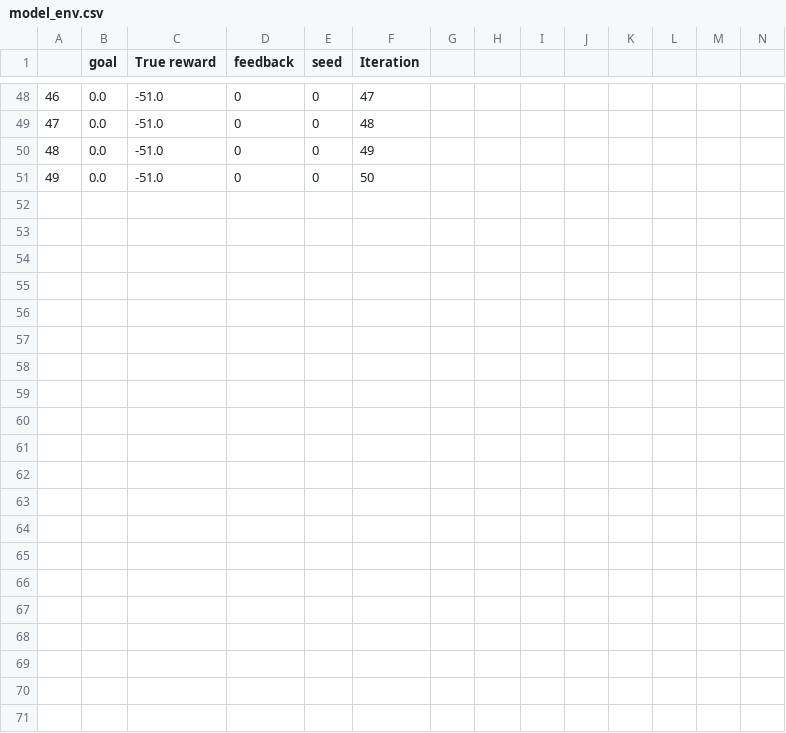
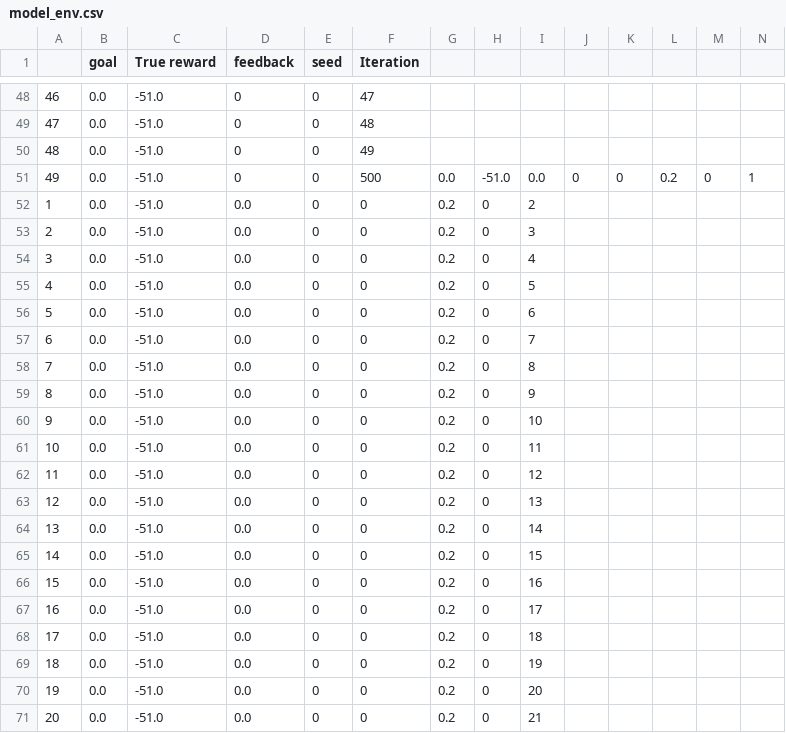
Before and after one commit to CharlieMolny/ITERS2.0, a CSV file: eval/gridworld/model_env.csv, drawn as a sheet; only a part is shown, gaps mark what is left out; addresses are those after the commit; the diff names each change by its address in the sheet, - before the commit and + after, or states it on an @@ line.

```diff
--- a/eval/gridworld/model_env.csv
+++ b/eval/gridworld/model_env.csv
+row 51: 49 | 0.0 | -51.0 | 0 | 0 | 500 | 0.0 | -51.0 | 0.0 | 0 | 0 | 0.2 | 0 | 1
@@ column A renumbered in row 52 @@
-D52 (feedback): 0
+D52 (feedback): 0.0
-F52 (Iteration): 50
+F52 (Iteration): 0
-G52: (empty)
+G52: 0.2
-H52: (empty)
+H52: 0
-I52: (empty)
+I52: 2
+row 53: 2 | 0.0 | -51.0 | 0.0 | 0 | 0 | 0.2 | 0 | 3
+row 54: 3 | 0.0 | -51.0 | 0.0 | 0 | 0 | 0.2 | 0 | 4
+row 55: 4 | 0.0 | -51.0 | 0.0 | 0 | 0 | 0.2 | 0 | 5
+row 56: 5 | 0.0 | -51.0 | 0.0 | 0 | 0 | 0.2 | 0 | 6
+row 57: 6 | 0.0 | -51.0 | 0.0 | 0 | 0 | 0.2 | 0 | 7
+row 58: 7 | 0.0 | -51.0 | 0.0 | 0 | 0 | 0.2 | 0 | 8
+row 59: 8 | 0.0 | -51.0 | 0.0 | 0 | 0 | 0.2 | 0 | 9
+row 60: 9 | 0.0 | -51.0 | 0.0 | 0 | 0 | 0.2 | 0 | 10
+row 61: 10 | 0.0 | -51.0 | 0.0 | 0 | 0 | 0.2 | 0 | 11
+row 62: 11 | 0.0 | -51.0 | 0.0 | 0 | 0 | 0.2 | 0 | 12
+row 63: 12 | 0.0 | -51.0 | 0.0 | 0 | 0 | 0.2 | 0 | 13
+row 64: 13 | 0.0 | -51.0 | 0.0 | 0 | 0 | 0.2 | 0 | 14
+row 65: 14 | 0.0 | -51.0 | 0.0 | 0 | 0 | 0.2 | 0 | 15
+row 66: 15 | 0.0 | -51.0 | 0.0 | 0 | 0 | 0.2 | 0 | 16
+row 67: 16 | 0.0 | -51.0 | 0.0 | 0 | 0 | 0.2 | 0 | 17
+row 68: 17 | 0.0 | -51.0 | 0.0 | 0 | 0 | 0.2 | 0 | 18
+row 69: 18 | 0.0 | -51.0 | 0.0 | 0 | 0 | 0.2 | 0 | 19
+row 70: 19 | 0.0 | -51.0 | 0.0 | 0 | 0 | 0.2 | 0 | 20
+row 71: 20 | 0.0 | -51.0 | 0.0 | 0 | 0 | 0.2 | 0 | 21
```
Also changed, not shown: 13_02.csv, eval/gridworld/expert.csv, 13 other files.
